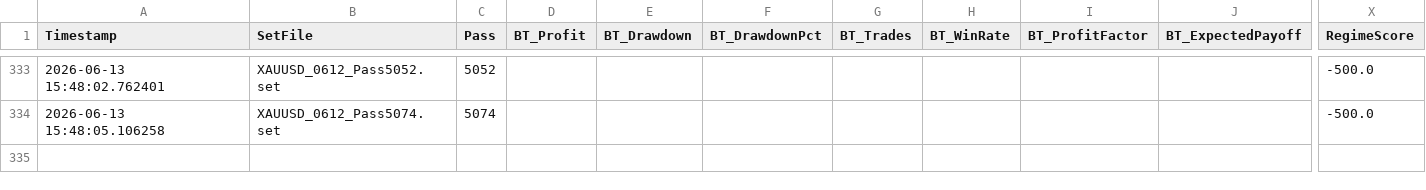
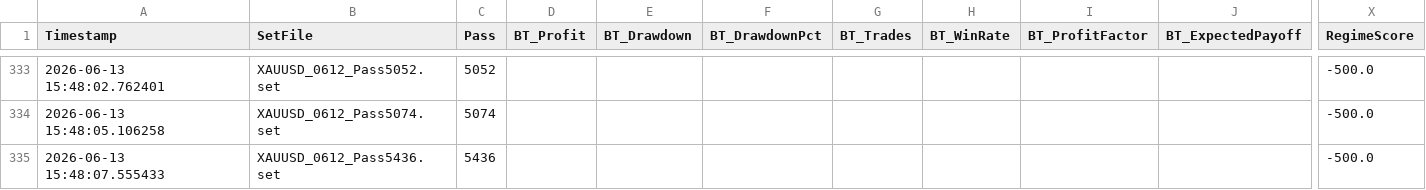
Before and after one commit to rithik279/forex_grid, a CSV file: forex_grid/data/results.csv, drawn as a sheet; only a part is shown, gaps mark what is left out; rows hold the shown columns only; the diff names each change by its address in the sheet, - before the commit and + after, or states it on an @@ line.

Commit message:
remote_runner: update results 2026-06-13 22:48 UTC

```diff
--- a/forex_grid/data/results.csv
+++ b/forex_grid/data/results.csv
+row 335: 2026-06-13 15:48:07.555433 | XAUUSD_0612_Pass5436.set | 5436 |  |  |  |  |  |  |  | -500.0
```
